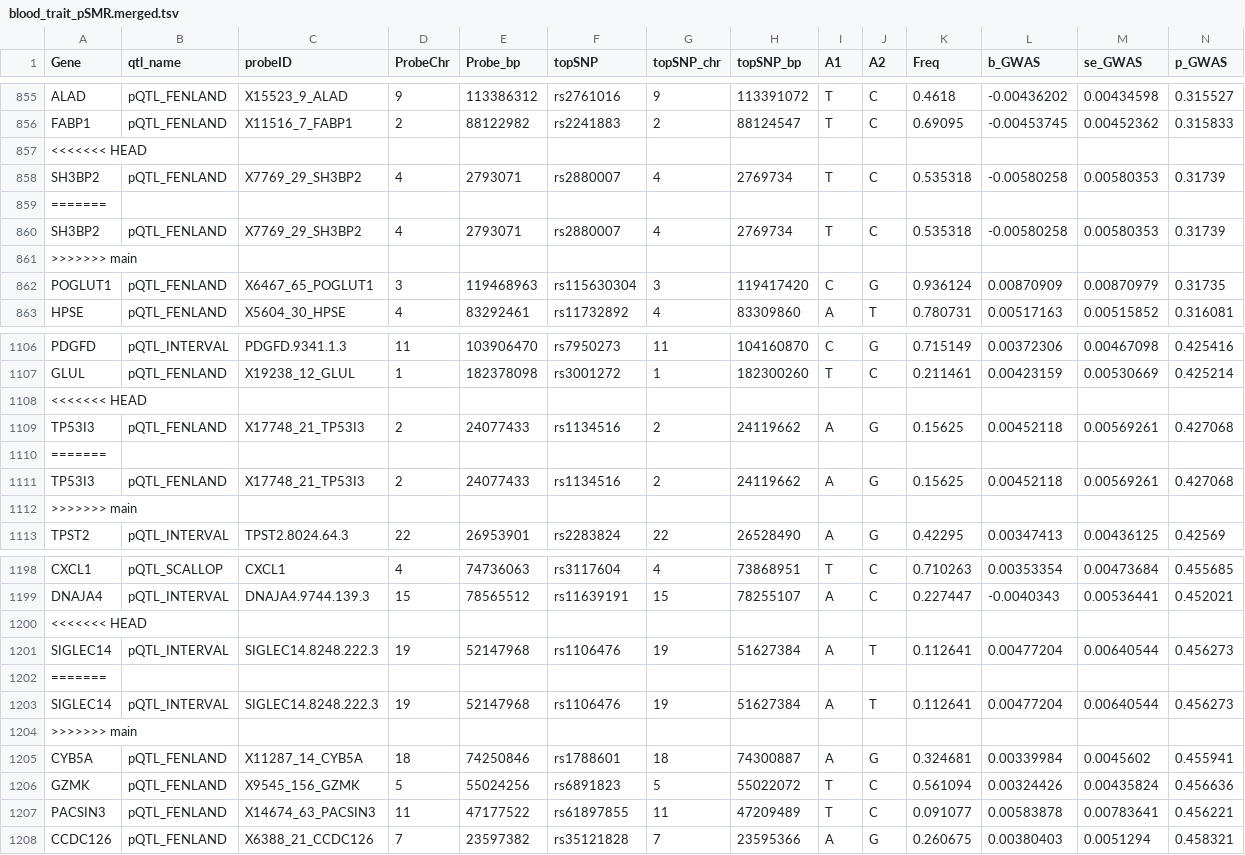
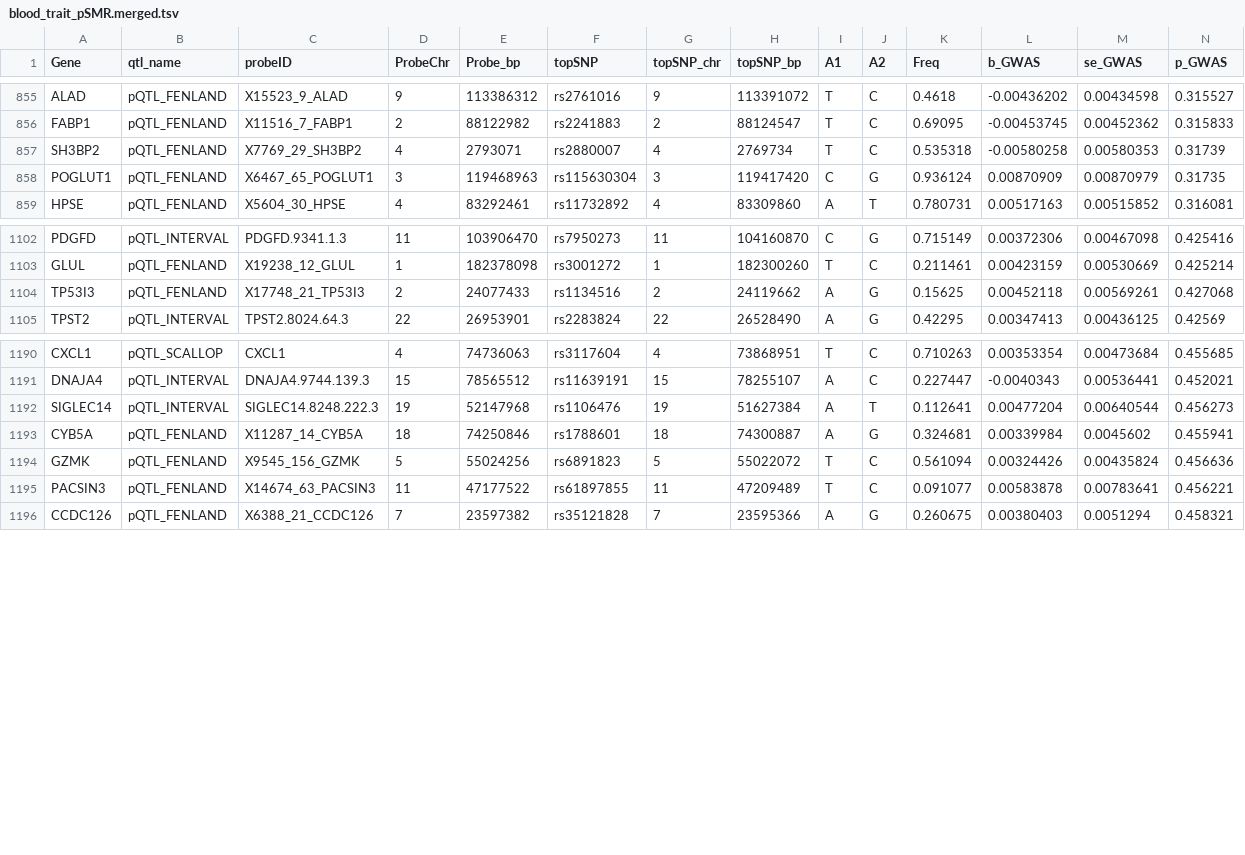
Before and after one commit to ccbs-stradl/antidep-gwas, a TSV file: manuscript/tables/blood_trait_pSMR.merged.tsv, drawn as a sheet; only a part is shown, gaps mark what is left out; rows hold the shown columns only; the diff names each change by its address in the sheet, - before the commit and + after, or states it on an @@ line.

Commit message:
resolve merge conflict messages in SMR tables

```diff
--- a/manuscript/tables/blood_trait_pSMR.merged.tsv
+++ b/manuscript/tables/blood_trait_pSMR.merged.tsv
-row 857: <<<<<<< HEAD
-row 859: =======
-row 860: SH3BP2 | pQTL_FENLAND | X7769_29_SH3BP2 | 4 | 2793071 | rs2880007 | 4 | 2769734 | T | C | 0.535318 | -0.00580258 | 0.00580353 | 0.31739
-row 861: >>>>>>> main
-row 1108: <<<<<<< HEAD
-row 1110: =======
-row 1111: TP53I3 | pQTL_FENLAND | X17748_21_TP53I3 | 2 | 24077433 | rs1134516 | 2 | 24119662 | A | G | 0.15625 | 0.00452118 | 0.00569261 | 0.427068
-row 1112: >>>>>>> main
-row 1200: <<<<<<< HEAD
-row 1202: =======
-row 1203: SIGLEC14 | pQTL_INTERVAL | SIGLEC14.8248.222.3 | 19 | 52147968 | rs1106476 | 19 | 51627384 | A | T | 0.112641 | 0.00477204 | 0.00640544 | 0.456273
-row 1204: >>>>>>> main
```
Also changed, not shown: 5 other files.
